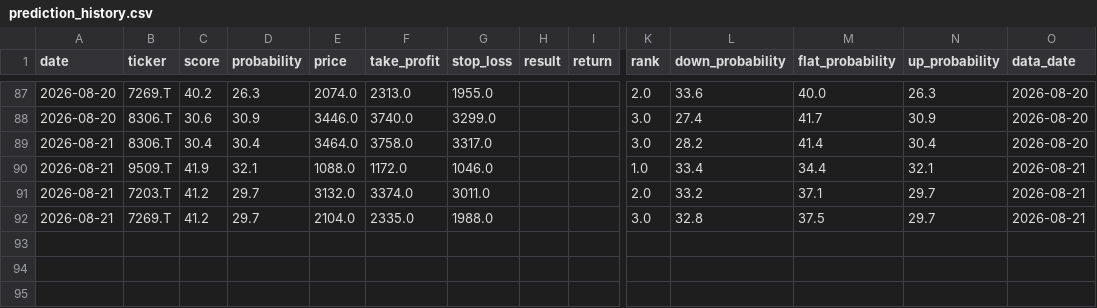
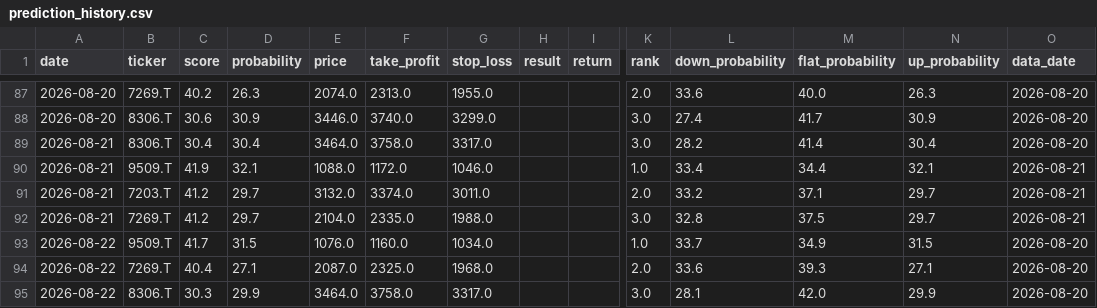
Before and after one commit to aifuu/stock-ai, a CSV file: prediction_history.csv, drawn as a sheet; only a part is shown, gaps mark what is left out; rows hold the shown columns only; the diff names each change by its address in the sheet, - before the commit and + after, or states it on an @@ line.

```diff
--- a/prediction_history.csv
+++ b/prediction_history.csv
+row 93: 2026-08-22 | 9509.T | 41.7 | 31.5 | 1076.0 | 1160.0 | 1034.0 |  |  | 1.0 | 33.7 | 34.9 | 31.5 | 2026-08-20
+row 94: 2026-08-22 | 7269.T | 40.4 | 27.1 | 2087.0 | 2325.0 | 1968.0 |  |  | 2.0 | 33.6 | 39.3 | 27.1 | 2026-08-20
+row 95: 2026-08-22 | 8306.T | 30.3 | 29.9 | 3464.0 | 3758.0 | 3317.0 |  |  | 3.0 | 28.1 | 42.0 | 29.9 | 2026-08-20
```
Also changed, not shown: 2 other files.
